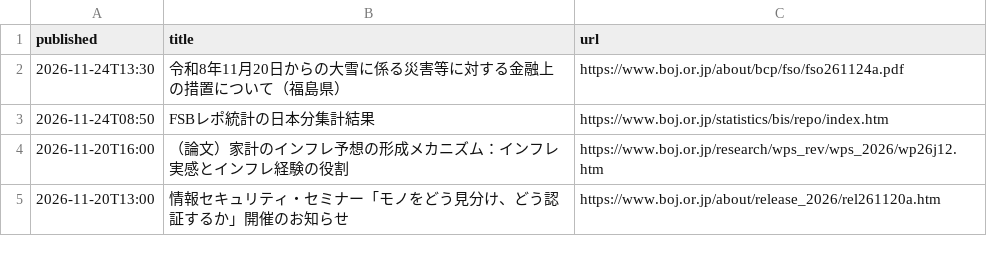
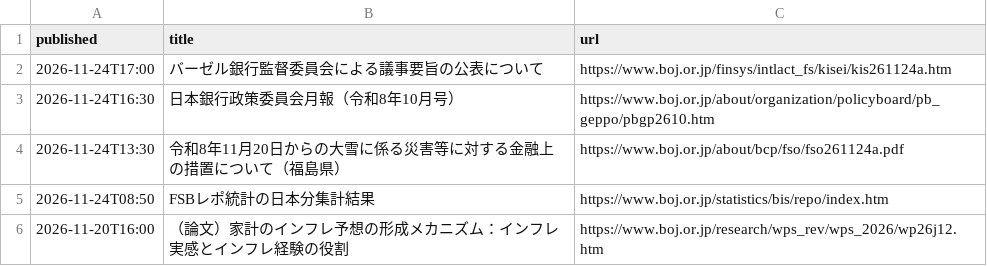
Before and after one commit to git-san-934/portal, a CSV file: boj-stats/pipeline/reports/boj_news.csv, drawn as a sheet; only a part is shown; the shorter side is filled out with more unchanged rows; the diff names each change by its address in the sheet, - before the commit and + after, or states it on an @@ line.

```diff
--- a/boj-stats/pipeline/reports/boj_news.csv
+++ b/boj-stats/pipeline/reports/boj_news.csv
+row 2: 2026-11-24T17:00 | バーゼル銀行監督委員会による議事要旨の公表について | https://www.boj.or.jp/finsys/intlact_fs/kisei/kis261124a.htm
+row 3: 2026-11-24T16:30 | 日本銀行政策委員会月報（令和8年10月号） | https://www.boj.or.jp/about/organization/policyboard/pb_geppo/pbgp2610.htm
```
Also changed, not shown: boj-stats/pipeline/reports/fetch_history.csv, boj-stats/pipeline/reports/releases_log.csv, 20 other files.
